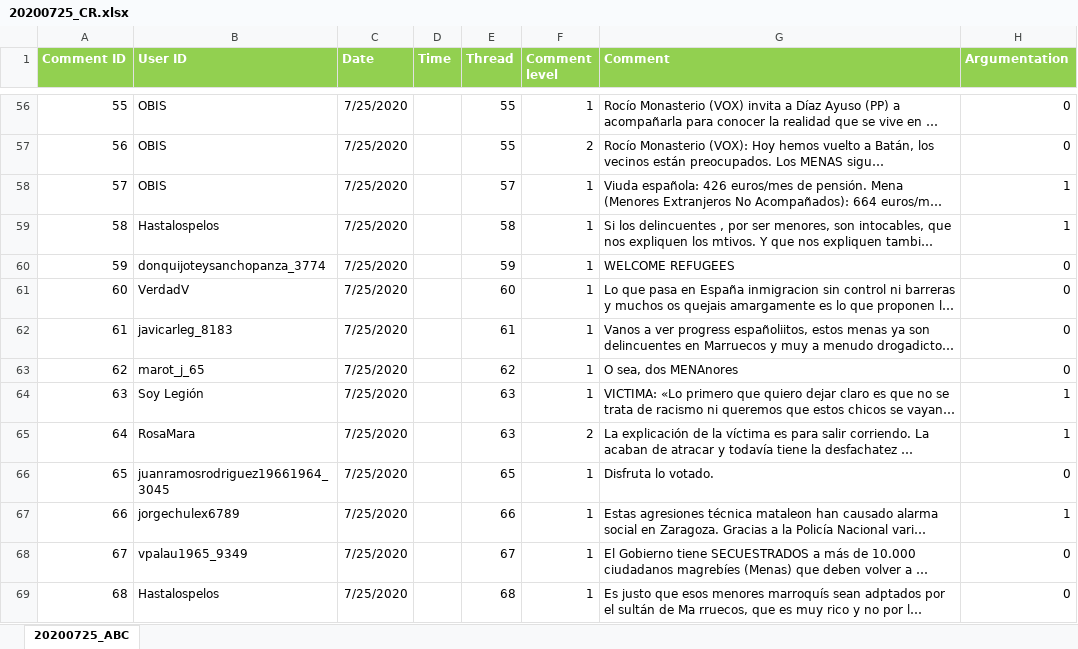
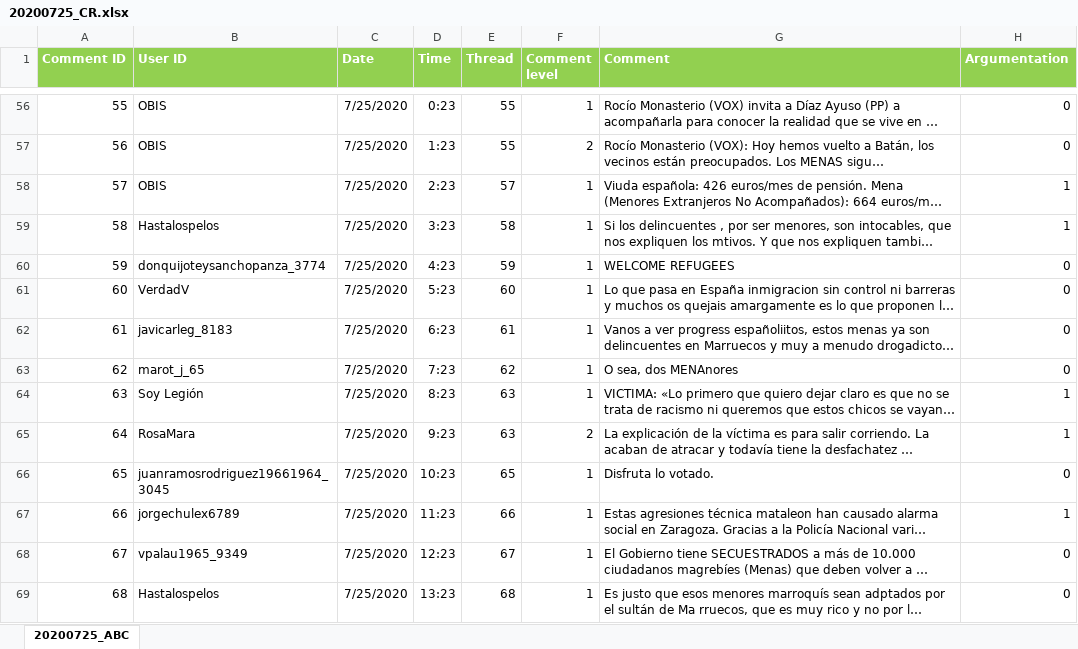
Before and after one commit to francescawright/DataVisualizationInLinguistics, an Excel workbook: DataVisualization/data/dataset por archivos/20200725_CR.xlsx, sheet 20200725_ABC, drawn as a sheet; only a part is shown, gaps mark what is left out; long unchanged cells end in …; values as stored, in another font and other column widths than the file's, no borders; the diff covers the shown part only; the diff names each change by its address in the sheet, - before the commit and + after, or states it on an @@ line.

```diff
--- a/DataVisualization/data/dataset por archivos/20200725_CR.xlsx (sheet 20200725_ABC)
+++ b/DataVisualization/data/dataset por archivos/20200725_CR.xlsx (sheet 20200725_ABC)
-D56 (Time): (empty)
+D56 (Time): 0:23
-D57 (Time): (empty)
+D57 (Time): 1:23
-D58 (Time): (empty)
+D58 (Time): 2:23
-D59 (Time): (empty)
+D59 (Time): 3:23
-D60 (Time): (empty)
+D60 (Time): 4:23
-D61 (Time): (empty)
+D61 (Time): 5:23
-D62 (Time): (empty)
+D62 (Time): 6:23
-D63 (Time): (empty)
+D63 (Time): 7:23
-D64 (Time): (empty)
+D64 (Time): 8:23
-D65 (Time): (empty)
+D65 (Time): 9:23
-D66 (Time): (empty)
+D66 (Time): 10:23
-D67 (Time): (empty)
+D67 (Time): 11:23
-D68 (Time): (empty)
+D68 (Time): 12:23
-D69 (Time): (empty)
+D69 (Time): 13:23
```
Also changed, not shown: 243 edited cells and cell formats elsewhere in this sheet, DataVisualization/data/dataset por archivos/20190513_MI.xlsx, DataVisualization/data/dataset por archivos/20190919_MI.xlsx, 51 other files.
